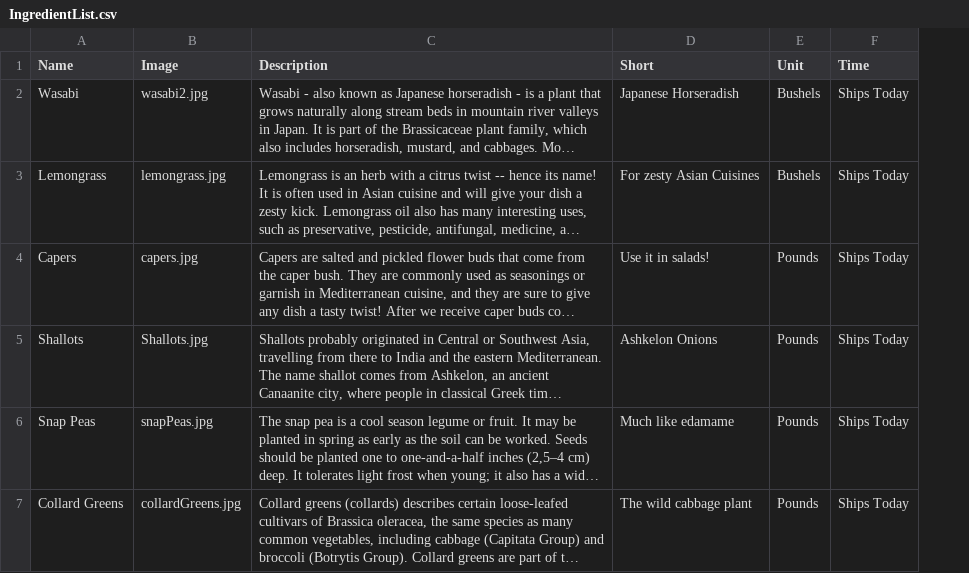
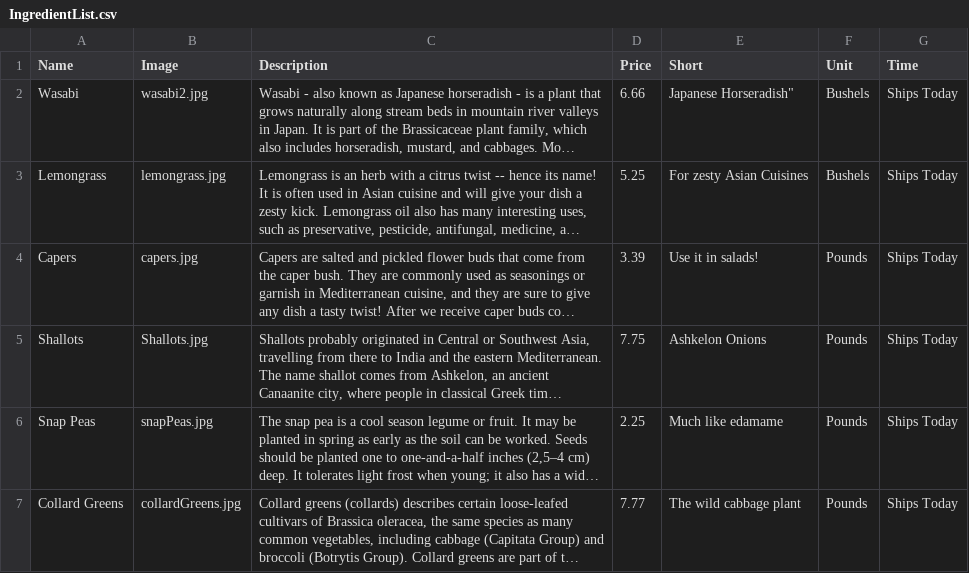
Before and after one commit to tjnolan24/project_03, a CSV file: source_file/IngredientList.csv, drawn as a sheet; long unchanged cells end in …; addresses are those after the commit; the diff names each change by its address in the sheet, - before the commit and + after, or states it on an @@ line.

Commit message:
Update IngredientList.csv

```diff
--- a/source_file/IngredientList.csv
+++ b/source_file/IngredientList.csv
+column D (Price), rows 2-7: 6.66 | 5.25 | 3.39 | 7.75 | 2.25 | 7.77
-E2 (Short): Japanese Horseradish
+E2 (Short): Japanese Horseradish"
```
